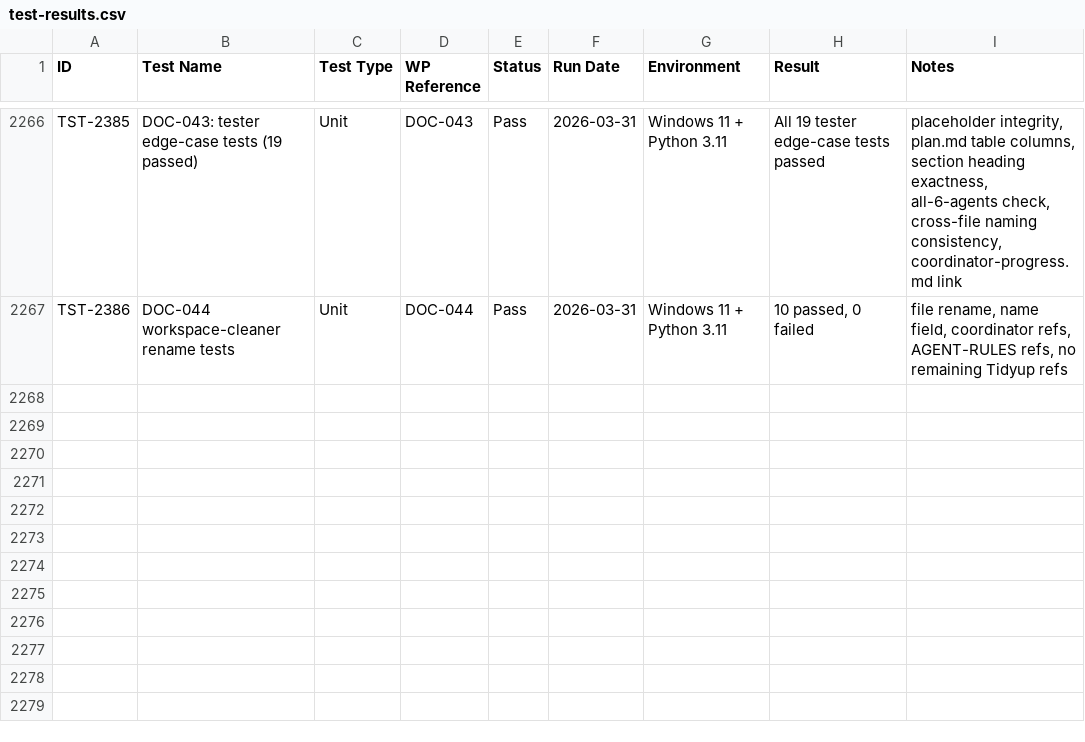
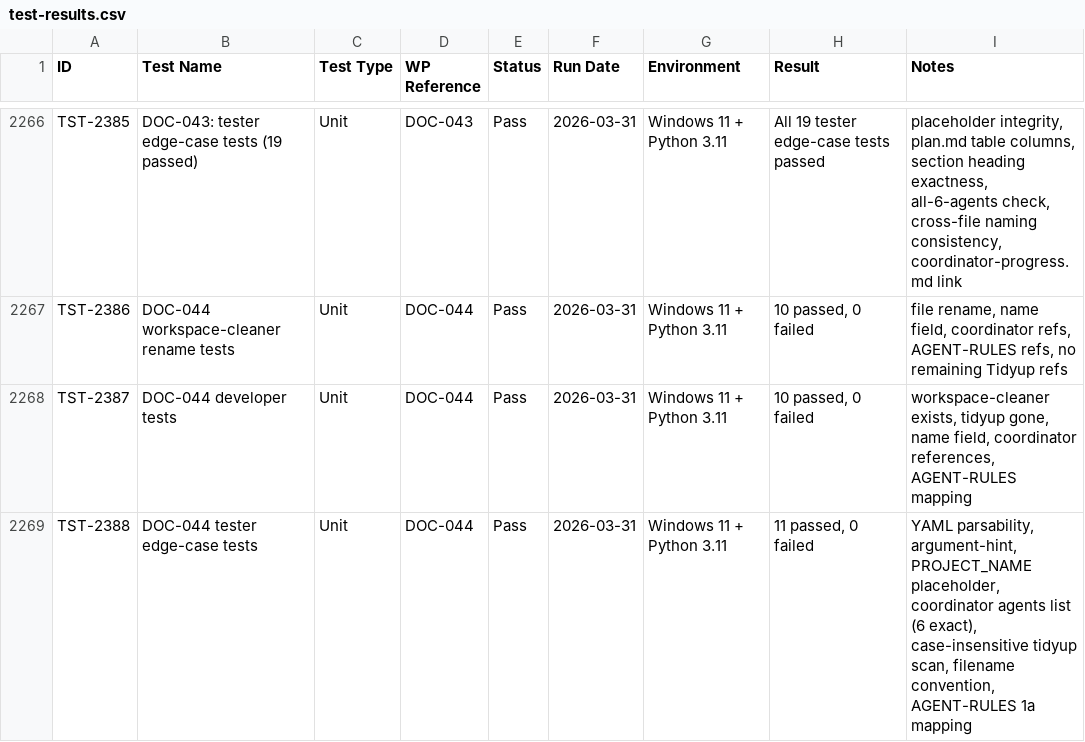
Before and after one commit to xX2Angelo8Xx/Turbulence-Solutions-Safe-Agent-Workspace, a CSV file: docs/test-results/test-results.csv, drawn as a sheet; only a part is shown, gaps mark what is left out.

Commit message:
DOC-044: Tester PASS

```diff
--- a/docs/test-results/test-results.csv
+++ b/docs/test-results/test-results.csv
@@ -2267 +2267,3 @@
 "TST-2386","DOC-044 workspace-cleaner rename tests","Unit","DOC-044","Pass","2026-03-31","Windows 11 + Python 3.11","10 passed, 0 failed","file rename, name field, coordinator refs, AGENT-RULES refs, no remaining Tidyup refs"
+"TST-2387","DOC-044 developer tests","Unit","DOC-044","Pass","2026-03-31","Windows 11 + Python 3.11","10 passed, 0 failed","workspace-cleaner exists, tidyup gone, name field, coordinator references, AGENT-RULES mapping"
+"TST-2388","DOC-044 tester edge-case tests","Unit","DOC-044","Pass","2026-03-31","Windows 11 + Python 3.11","11 passed, 0 failed","YAML parsability, argument-hint, PROJECT_NAME placeholder, coordinator agents list (6 exact), case-insensitive tidyup scan, filename convention, AGENT-RULES 1a mapping"
```
Also changed, not shown: docs/workpackages/workpackages.csv, 3 other files.
